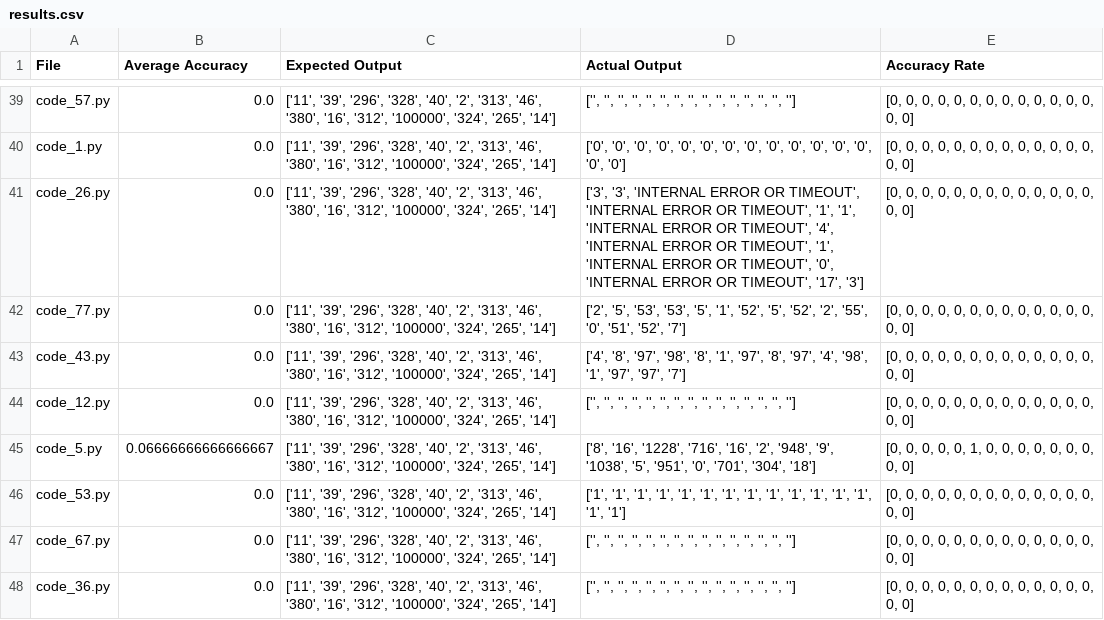
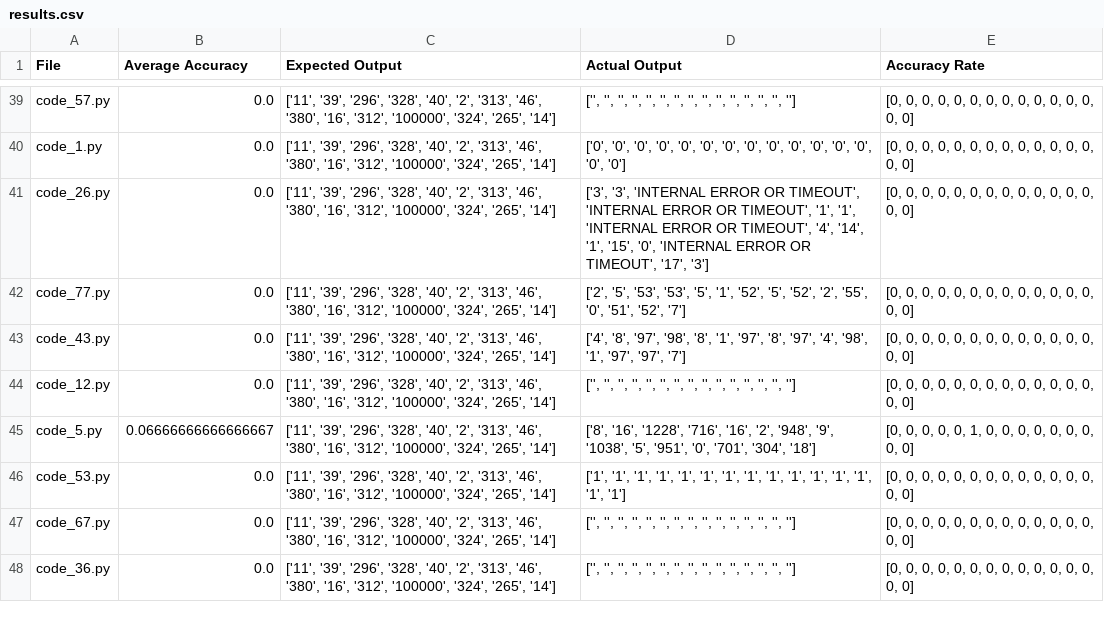
Before and after one commit to Xuan-1998/CodeGen, a CSV file: codeGen/results/tree_search_2/1cce2722/results.csv, drawn as a sheet; only a part is shown, gaps mark what is left out.

```diff
--- a/codeGen/results/tree_search_2/1cce2722/results.csv
+++ b/codeGen/results/tree_search_2/1cce2722/results.csv
@@ -40,3 +40,3 @@ code_57.py,0.0,"['11', '39', '296', '328', '40', '2', '313', '46', '380', '16',
 code_1.py,0.0,"['11', '39', '296', '328', '40', '2', '313', '46', '380', '16', '312', '100000', '324', '265', '14']","['0', '0', '0', '0', '0', '0', '0', '0', '0', '0', '0', '0', '0', '0', '0']","[0, 0, 0, 0, 0, 0, 0, 0, 0, 0, 0, 0, 0, 0, 0]"
-code_26.py,0.0,"['11', '39', '296', '328', '40', '2', '313', '46', '380', '16', '312', '100000', '324', '265', '14']","['3', '3', 'INTERNAL ERROR OR TIMEOUT', 'INTERNAL ERROR OR TIMEOUT', '1', '1', 'INTERNAL ERROR OR TIMEOUT', '4', 'INTERNAL ERROR OR TIMEOUT', '1', 'INTERNAL ERROR OR TIMEOUT', '0', 'INTERNAL ERROR OR TIMEOUT', '17', '3']","[0, 0, 0, 0, 0, 0, 0, 0, 0, 0, 0, 0, 0, 0, 0]"
+code_26.py,0.0,"['11', '39', '296', '328', '40', '2', '313', '46', '380', '16', '312', '100000', '324', '265', '14']","['3', '3', 'INTERNAL ERROR OR TIMEOUT', 'INTERNAL ERROR OR TIMEOUT', '1', '1', 'INTERNAL ERROR OR TIMEOUT', '4', '14', '1', '15', '0', 'INTERNAL ERROR OR TIMEOUT', '17', '3']","[0, 0, 0, 0, 0, 0, 0, 0, 0, 0, 0, 0, 0, 0, 0]"
 code_77.py,0.0,"['11', '39', '296', '328', '40', '2', '313', '46', '380', '16', '312', '100000', '324', '265', '14']","['2', '5', '53', '53', '5', '1', '52', '5', '52', '2', '55', '0', '51', '52', '7']","[0, 0, 0, 0, 0, 0, 0, 0, 0, 0, 0, 0, 0, 0, 0]"
```
Also changed, not shown: codeGen/results/tree_search_2/664f0615/results.csv, codeGen/results/tree_search_2/8349dc68/results.csv, 7 other files.
